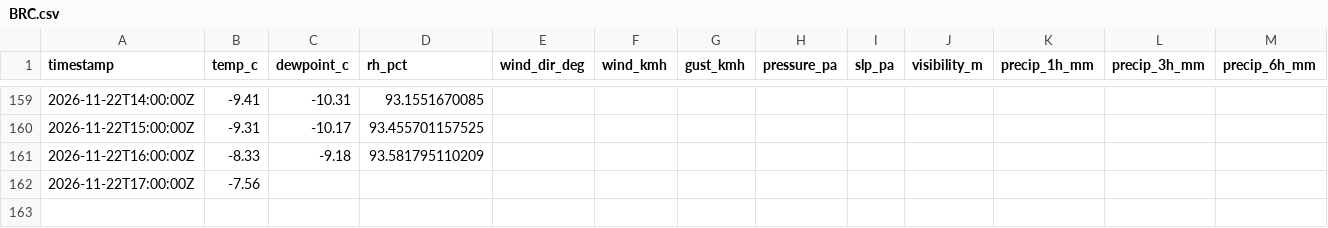
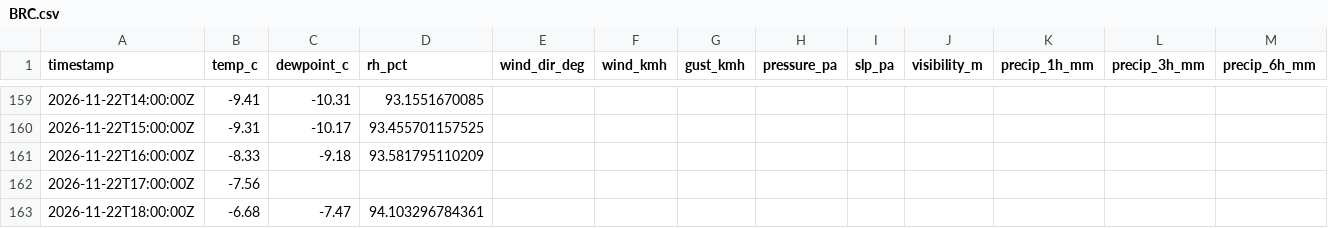
Before and after one commit to alaugeman/Brighton-Crest-Roundup, a CSV file: docs/BRC.csv, drawn as a sheet; only a part is shown, gaps mark what is left out; rows hold the shown columns only; the diff names each change by its address in the sheet, - before the commit and + after, or states it on an @@ line.

```diff
--- a/docs/BRC.csv
+++ b/docs/BRC.csv
+row 163: 2026-11-22T18:00:00Z | -6.68 | -7.47 | 94.103296784361
```
Also changed, not shown: data/BRC.csv, 1 other file.
